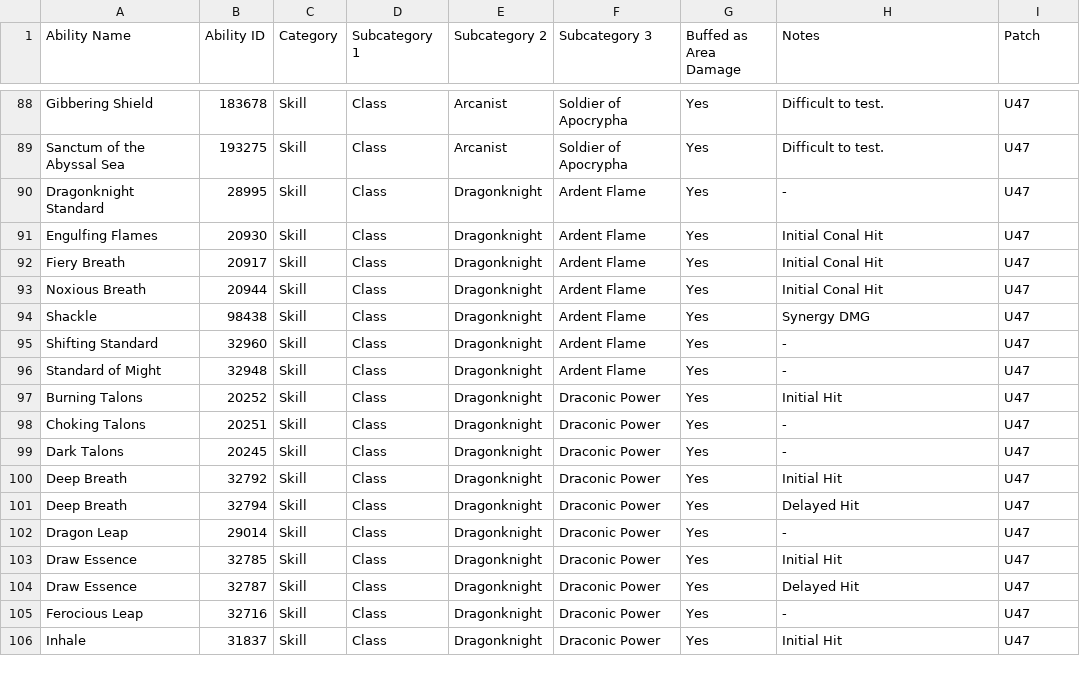
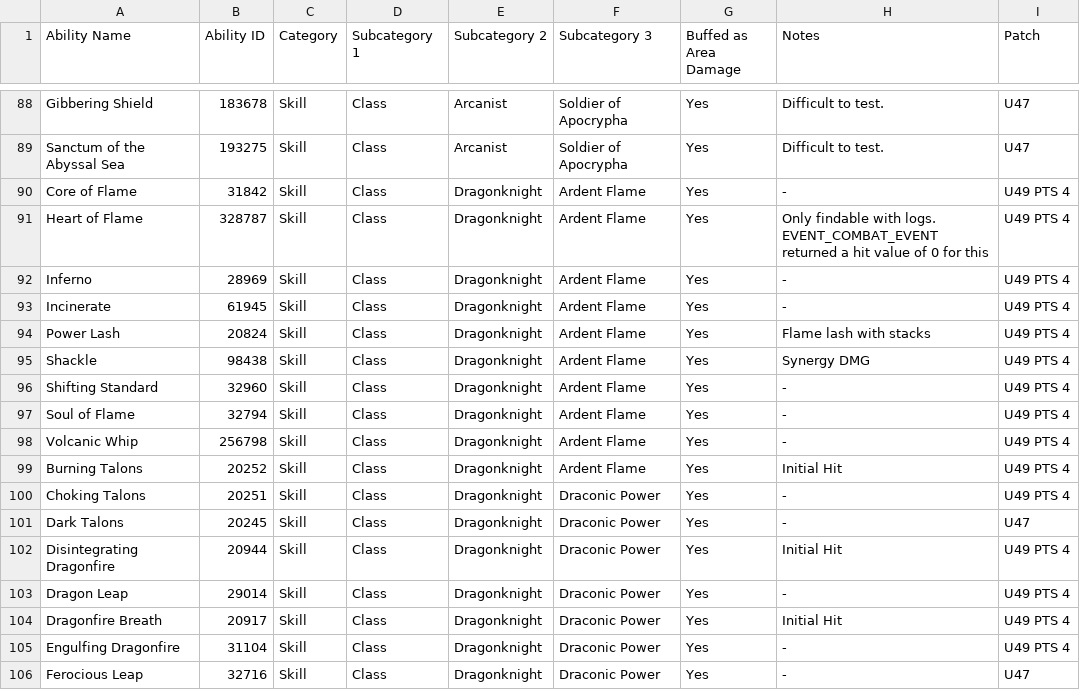
Before and after one commit to Shienar/AreaDamage, a CSV file: AOEDamage.csv, drawn as a sheet; only a part is shown, gaps mark what is left out; the diff covers the shown part only.

```diff
--- a/AOEDamage.csv
+++ b/AOEDamage.csv
@@ -89,18 +89,18 @@ Gibbering Shield,183678,Skill,Class,Arcanist,Soldier of Apocrypha,Yes,Difficult
 Sanctum of the Abyssal Sea,193275,Skill,Class,Arcanist,Soldier of Apocrypha,Yes,Difficult to test.,U47
-Dragonknight Standard,28995,Skill,Class,Dragonknight,Ardent Flame,Yes,-,U47
-Engulfing Flames,20930,Skill,Class,Dragonknight,Ardent Flame,Yes,Initial Conal Hit,U47
-Fiery Breath,20917,Skill,Class,Dragonknight,Ardent Flame,Yes,Initial Conal Hit,U47
-Noxious Breath,20944,Skill,Class,Dragonknight,Ardent Flame,Yes,Initial Conal Hit,U47
-Shackle,98438,Skill,Class,Dragonknight,Ardent Flame,Yes,Synergy DMG,U47
-Shifting Standard,32960,Skill,Class,Dragonknight,Ardent Flame,Yes,-,U47
-Standard of Might,32948,Skill,Class,Dragonknight,Ardent Flame,Yes,-,U47
-Burning Talons,20252,Skill,Class,Dragonknight,Draconic Power,Yes,Initial Hit,U47
-Choking Talons,20251,Skill,Class,Dragonknight,Draconic Power,Yes,-,U47
+Core of Flame,31842,Skill,Class,Dragonknight,Ardent Flame,Yes,-,U49 PTS 4
+Heart of Flame,328787,Skill,Class,Dragonknight,Ardent Flame,Yes,Only findable with logs. EVENT_COMBAT_EVENT returned a hit value of 0 for this,U49 PTS 4
+Inferno,28969,Skill,Class,Dragonknight,Ardent Flame,Yes,-,U49 PTS 4
+Incinerate,61945,Skill,Class,Dragonknight,Ardent Flame,Yes,-,U49 PTS 4
+Power Lash,20824,Skill,Class,Dragonknight,Ardent Flame,Yes,Flame lash with stacks,U49 PTS 4
+Shackle,98438,Skill,Class,Dragonknight,Ardent Flame,Yes,Synergy DMG,U49 PTS 4
+Shifting Standard,32960,Skill,Class,Dragonknight,Ardent Flame,Yes,-,U49 PTS 4
+Soul of Flame,32794,Skill,Class,Dragonknight,Ardent Flame,Yes,-,U49 PTS 4
+Volcanic Whip,256798,Skill,Class,Dragonknight,Ardent Flame,Yes,-,U49 PTS 4
+Burning Talons,20252,Skill,Class,Dragonknight,Ardent Flame,Yes,Initial Hit,U49 PTS 4
+Choking Talons,20251,Skill,Class,Dragonknight,Draconic Power,Yes,-,U49 PTS 4
 Dark Talons,20245,Skill,Class,Dragonknight,Draconic Power,Yes,-,U47
-Deep Breath,32792,Skill,Class,Dragonknight,Draconic Power,Yes,Initial Hit,U47
-Deep Breath,32794,Skill,Class,Dragonknight,Draconic Power,Yes,Delayed Hit,U47
-Dragon Leap,29014,Skill,Class,Dragonknight,Draconic Power,Yes,-,U47
-Draw Essence,32785,Skill,Class,Dragonknight,Draconic Power,Yes,Initial Hit,U47
-Draw Essence,32787,Skill,Class,Dragonknight,Draconic Power,Yes,Delayed Hit,U47
+Disintegrating Dragonfire,20944,Skill,Class,Dragonknight,Draconic Power,Yes,Initial Hit,U49 PTS 4
+Dragon Leap,29014,Skill,Class,Dragonknight,Draconic Power,Yes,-,U49 PTS 4
+Dragonfire Breath,20917,Skill,Class,Dragonknight,Draconic Power,Yes,Initial Hit,U49 PTS 4
+Engulfing Dragonfire,31104,Skill,Class,Dragonknight,Draconic Power,Yes,-,U49 PTS 4
 Ferocious Leap,32716,Skill,Class,Dragonknight,Draconic Power,Yes,-,U47
-Inhale,31837,Skill,Class,Dragonknight,Draconic Power,Yes,Initial Hit,U47
```
Also changed, not shown: 6 removed rows and 6 edited cells elsewhere in this file, 2 other files.
